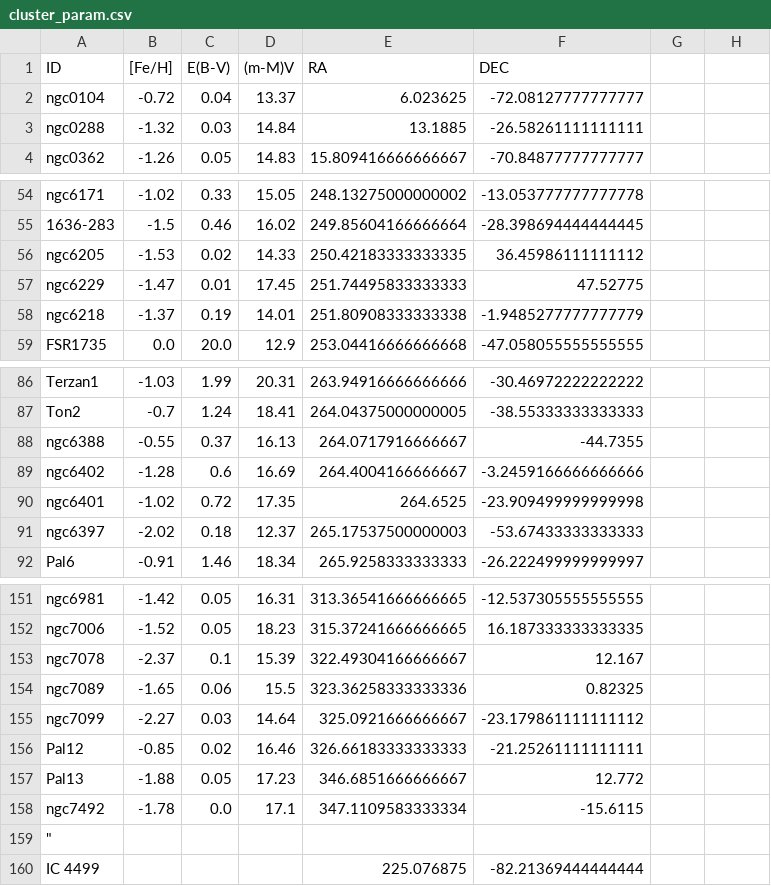
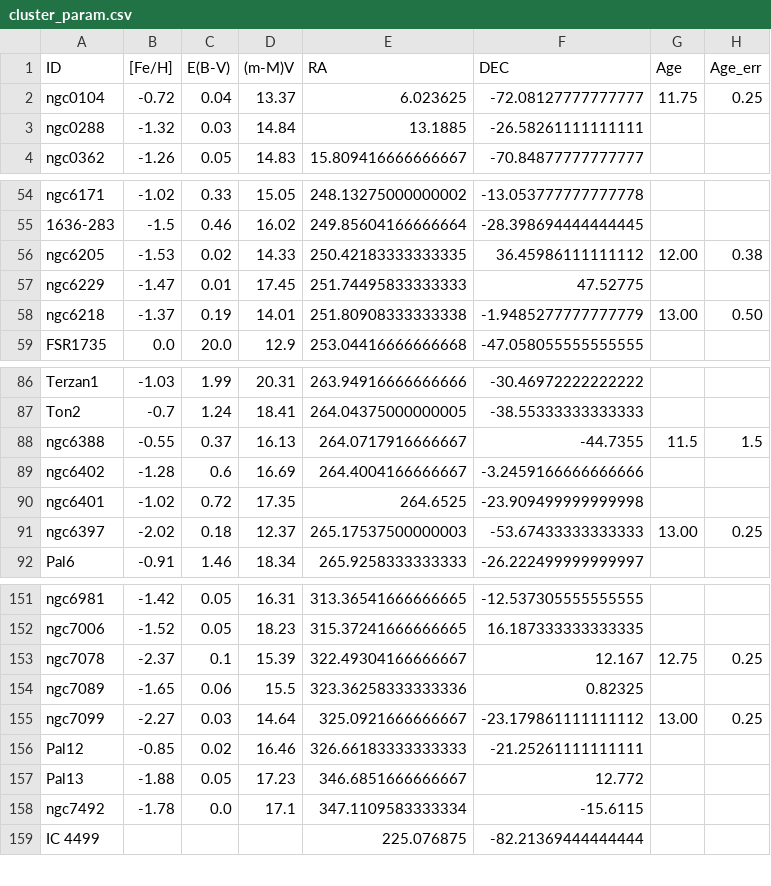
Before and after one commit to GuptaLaksh/sceta, a CSV file: cluster_param.csv, drawn as a sheet; only a part is shown, gaps mark what is left out; the diff covers the shown part only.

```diff
--- a/cluster_param.csv
+++ b/cluster_param.csv
@@ -1,2 +1,2 @@
-ID,[Fe/H],E(B-V),(m-M)V,RA,DEC
-ngc0104,-0.72,0.04,13.37,6.023625,-72.08127777777777
+ID,[Fe/H],E(B-V),(m-M)V,RA,DEC,Age,Age_err
+ngc0104,-0.72,0.04,13.37,6.023625,-72.08127777777777,11.75,0.25
@@ -56 +56 @@ ngc6171,-1.02,0.33,15.05,248.13275000000002,-13.053777777777778
-ngc6205,-1.53,0.02,14.33,250.42183333333335,36.45986111111112
+ngc6205,-1.53,0.02,14.33,250.42183333333335,36.45986111111112,12.00,0.38
@@ -58 +58 @@ ngc6229,-1.47,0.01,17.45,251.74495833333333,47.52775
-ngc6218,-1.37,0.19,14.01,251.80908333333338,-1.9485277777777779
+ngc6218,-1.37,0.19,14.01,251.80908333333338,-1.9485277777777779,13.00,0.50
@@ -88 +88 @@ Ton2,-0.7,1.24,18.41,264.04375000000005,-38.55333333333333
-ngc6388,-0.55,0.37,16.13,264.0717916666667,-44.7355
+ngc6388,-0.55,0.37,16.13,264.0717916666667,-44.7355,11.5,1.5
@@ -91 +91 @@ ngc6401,-1.02,0.72,17.35,264.6525,-23.909499999999998
-ngc6397,-2.02,0.18,12.37,265.17537500000003,-53.67433333333333
+ngc6397,-2.02,0.18,12.37,265.17537500000003,-53.67433333333333,13.00,0.25
@@ -153 +153 @@ ngc7006,-1.52,0.05,18.23,315.37241666666665,16.187333333333335
-ngc7078,-2.37,0.1,15.39,322.49304166666667,12.167
+ngc7078,-2.37,0.1,15.39,322.49304166666667,12.167,12.75,0.25
@@ -155 +155 @@ ngc7089,-1.65,0.06,15.5,323.36258333333336,0.82325
-ngc7099,-2.27,0.03,14.64,325.0921666666667,-23.179861111111112
+ngc7099,-2.27,0.03,14.64,325.0921666666667,-23.179861111111112,13.00,0.25
@@ -159 +158,0 @@ ngc7492,-1.78,0.0,17.1,347.1109583333334,-15.6115
-"""",,,,,
```
Also changed, not shown: 12 edited cells elsewhere in this file, 17 other files.
